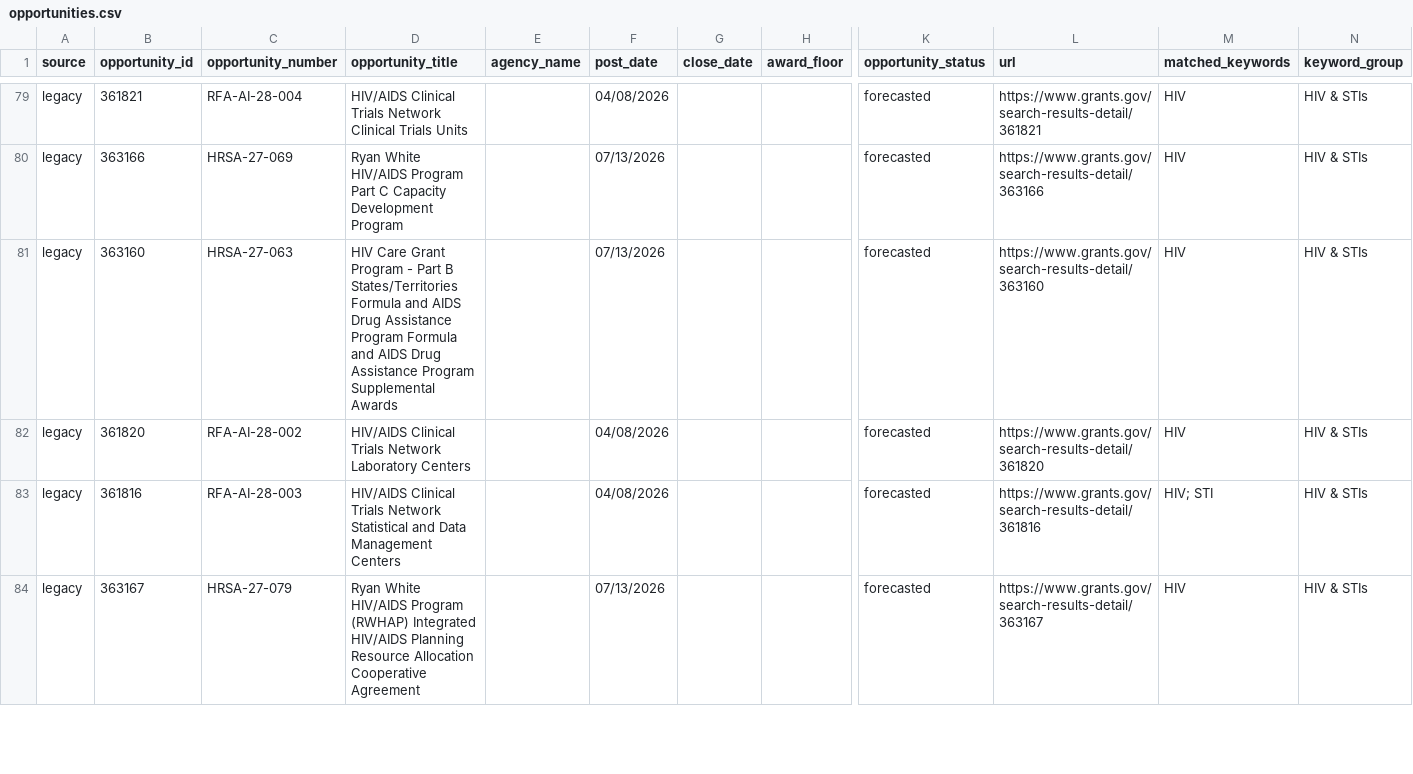
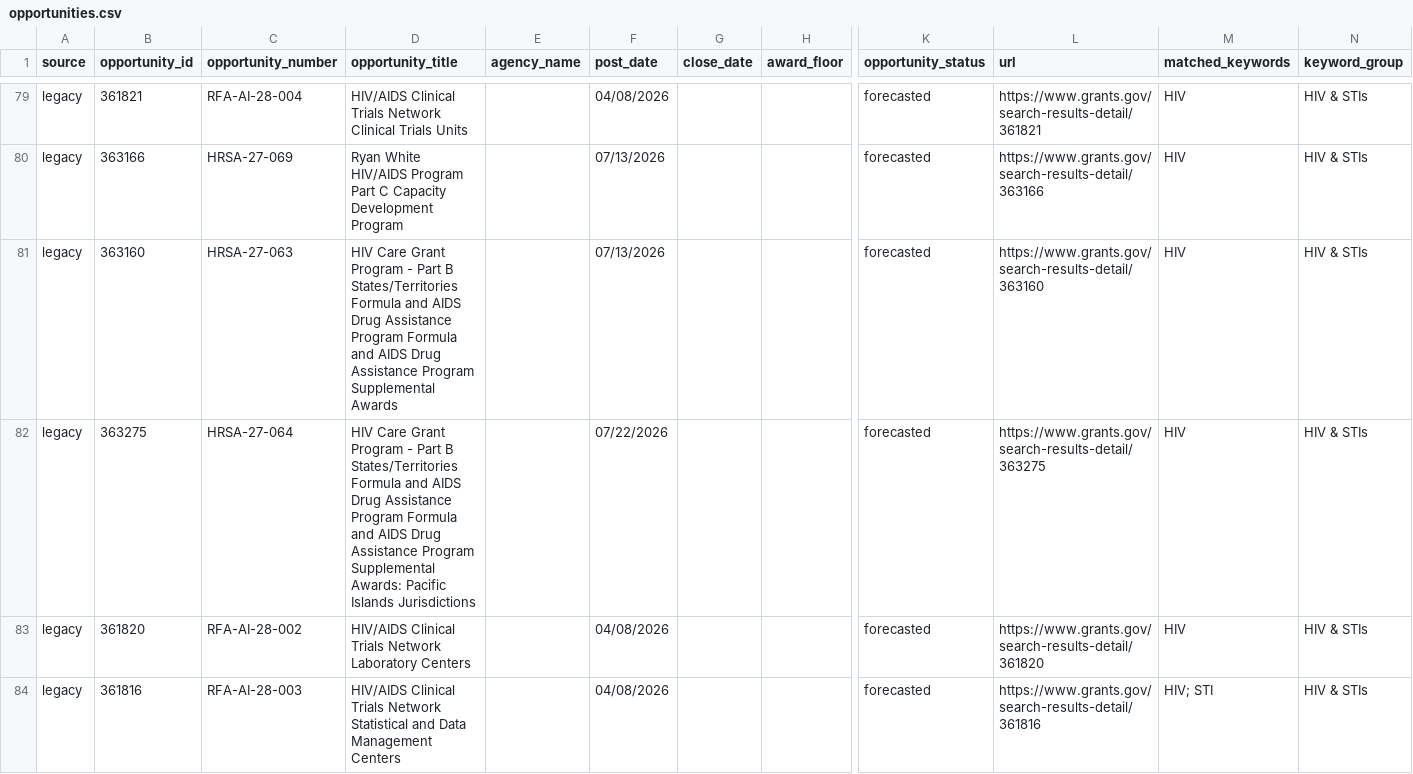
Before and after one commit to wf-id/grantscraper, a CSV file: docs/opportunities.csv, drawn as a sheet; only a part is shown, gaps mark what is left out; the shorter side is filled out with more unchanged rows; rows hold the shown columns only; the diff names each change by its address in the sheet, - before the commit and + after, or states it on an @@ line.

```diff
--- a/docs/opportunities.csv
+++ b/docs/opportunities.csv
+row 82: legacy | 363275 | HRSA-27-064 | HIV Care Grant Program - Part B States/Territories Formula and AIDS Drug Assistance Program Formula and AIDS Drug Assistance Program Supplemental Awards: Pacific Islands Jurisdictions |  | 07/22/2026 |  |  | forecasted | https://www.grants.gov/search-results-detail/363275 | HIV | HIV & STIs
```
Also changed, not shown: 1 other file.
